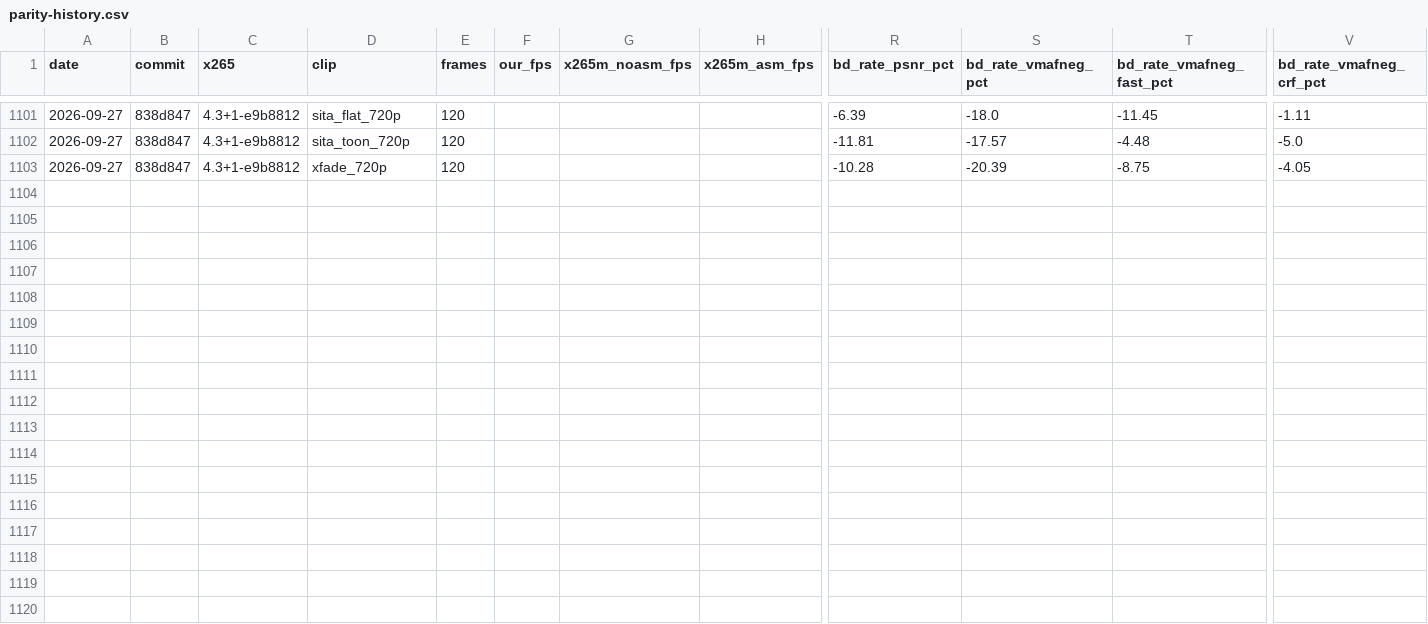
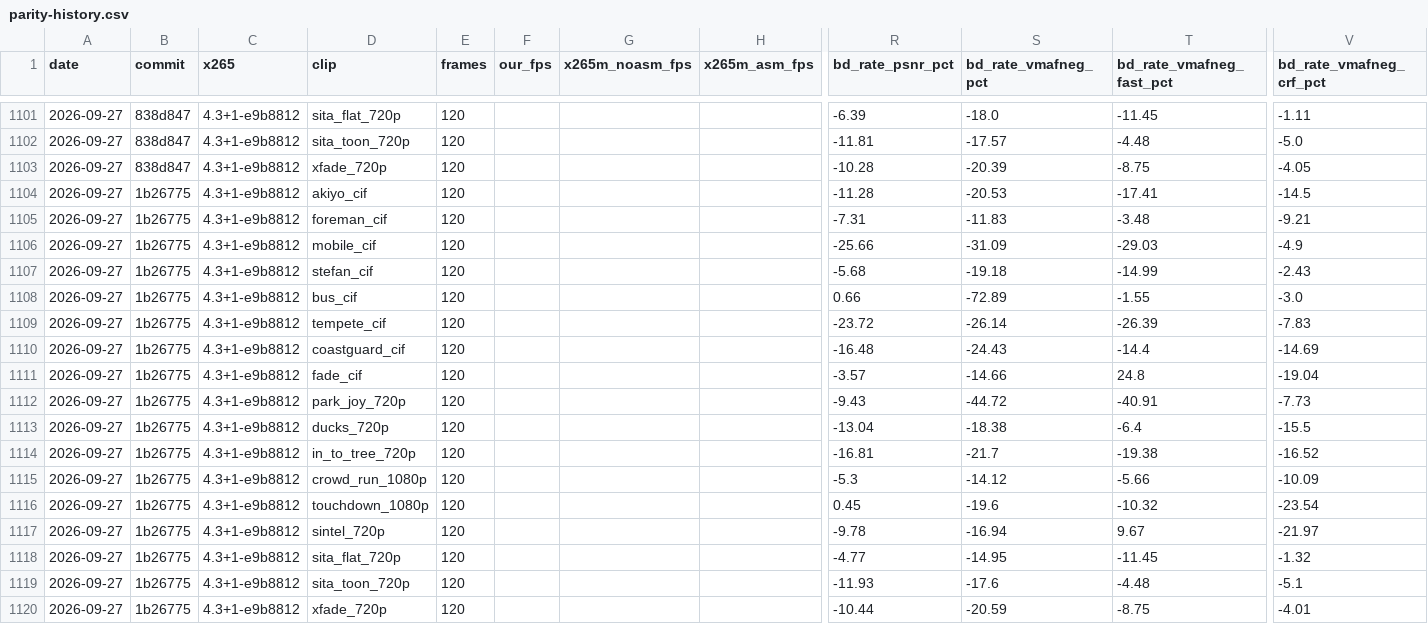
Before and after one commit to terranvigil/yah265, a CSV file: docs/data/parity-history.csv, drawn as a sheet; only a part is shown, gaps mark what is left out; rows hold the shown columns only; the diff names each change by its address in the sheet, - before the commit and + after, or states it on an @@ line.

Commit message:
board-bd row 3a7fe68 (item 30): CQP median -18.60% -> -19.60%, CRF -9.01% -> -9.21%, PSNR -9.34% -> -9.78%

```diff
--- a/docs/data/parity-history.csv
+++ b/docs/data/parity-history.csv
+row 1104: 2026-09-27 | 1b26775 | 4.3+1-e9b8812 | akiyo_cif | 120 |  |  |  | -11.28 | -20.53 | -17.41 | -14.5
+row 1105: 2026-09-27 | 1b26775 | 4.3+1-e9b8812 | foreman_cif | 120 |  |  |  | -7.31 | -11.83 | -3.48 | -9.21
+row 1106: 2026-09-27 | 1b26775 | 4.3+1-e9b8812 | mobile_cif | 120 |  |  |  | -25.66 | -31.09 | -29.03 | -4.9
+row 1107: 2026-09-27 | 1b26775 | 4.3+1-e9b8812 | stefan_cif | 120 |  |  |  | -5.68 | -19.18 | -14.99 | -2.43
+row 1108: 2026-09-27 | 1b26775 | 4.3+1-e9b8812 | bus_cif | 120 |  |  |  | 0.66 | -72.89 | -1.55 | -3.0
+row 1109: 2026-09-27 | 1b26775 | 4.3+1-e9b8812 | tempete_cif | 120 |  |  |  | -23.72 | -26.14 | -26.39 | -7.83
+row 1110: 2026-09-27 | 1b26775 | 4.3+1-e9b8812 | coastguard_cif | 120 |  |  |  | -16.48 | -24.43 | -14.4 | -14.69
+row 1111: 2026-09-27 | 1b26775 | 4.3+1-e9b8812 | fade_cif | 120 |  |  |  | -3.57 | -14.66 | 24.8 | -19.04
+row 1112: 2026-09-27 | 1b26775 | 4.3+1-e9b8812 | park_joy_720p | 120 |  |  |  | -9.43 | -44.72 | -40.91 | -7.73
+row 1113: 2026-09-27 | 1b26775 | 4.3+1-e9b8812 | ducks_720p | 120 |  |  |  | -13.04 | -18.38 | -6.4 | -15.5
+row 1114: 2026-09-27 | 1b26775 | 4.3+1-e9b8812 | in_to_tree_720p | 120 |  |  |  | -16.81 | -21.7 | -19.38 | -16.52
+row 1115: 2026-09-27 | 1b26775 | 4.3+1-e9b8812 | crowd_run_1080p | 120 |  |  |  | -5.3 | -14.12 | -5.66 | -10.09
+row 1116: 2026-09-27 | 1b26775 | 4.3+1-e9b8812 | touchdown_1080p | 120 |  |  |  | 0.45 | -19.6 | -10.32 | -23.54
+row 1117: 2026-09-27 | 1b26775 | 4.3+1-e9b8812 | sintel_720p | 120 |  |  |  | -9.78 | -16.94 | 9.67 | -21.97
+row 1118: 2026-09-27 | 1b26775 | 4.3+1-e9b8812 | sita_flat_720p | 120 |  |  |  | -4.77 | -14.95 | -11.45 | -1.32
+row 1119: 2026-09-27 | 1b26775 | 4.3+1-e9b8812 | sita_toon_720p | 120 |  |  |  | -11.93 | -17.6 | -4.48 | -5.1
+row 1120: 2026-09-27 | 1b26775 | 4.3+1-e9b8812 | xfade_720p | 120 |  |  |  | -10.44 | -20.59 | -8.75 | -4.01
```
